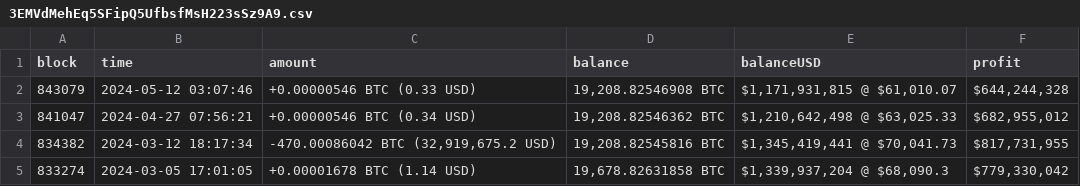
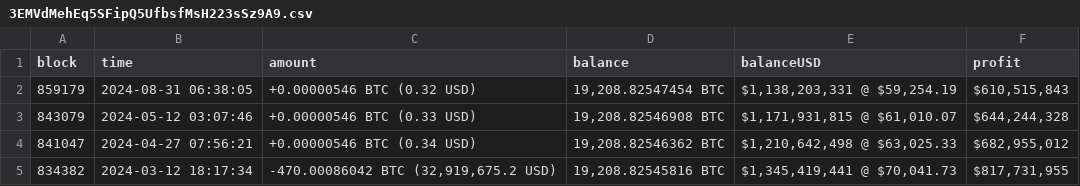
Before and after one commit to KatyaPetukhov/Crypto-Market-Analysis-Tool, a CSV file: Backend/walletsCSV/3EMVdMehEq5SFipQ5UfbsfMsH223sSz9A9.csv, drawn as a sheet; only a part is shown; the shorter side is filled out with more unchanged rows; the diff names each change by its address in the sheet, - before the commit and + after, or states it on an @@ line.

```diff
--- a/Backend/walletsCSV/3EMVdMehEq5SFipQ5UfbsfMsH223sSz9A9.csv
+++ b/Backend/walletsCSV/3EMVdMehEq5SFipQ5UfbsfMsH223sSz9A9.csv
+row 2: 859179 | 2024-08-31 06:38:05 | +0.00000546 BTC (0.32 USD) | 19,208.82547454 BTC | $1,138,203,331 @ $59,254.19 | $610,515,843
```
Also changed, not shown: Backend/walletsCSV/1Ay8vMC7R1UbyCCZRVULMV7iQpHSAbguJP.csv, Backend/walletsCSV/39gUvGynQ7Re3i15G3J2gp9DEB9LnLFPMN.csv, 1 other file.
